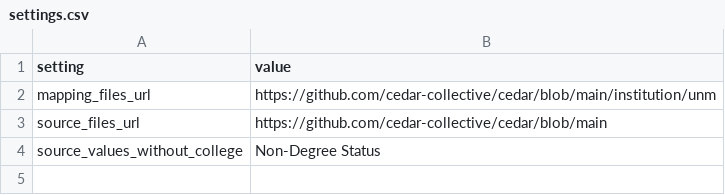
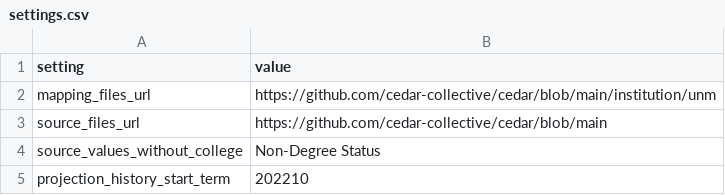
Before and after one commit to cedar-collective/cedar, a CSV file: institution/unm/settings.csv, drawn as a sheet; the diff names each change by its address in the sheet, - before the commit and + after, or states it on an @@ line.

```diff
--- a/institution/unm/settings.csv
+++ b/institution/unm/settings.csv
+row 5: projection_history_start_term | 202210
```
Also changed, not shown: 17 other files.
